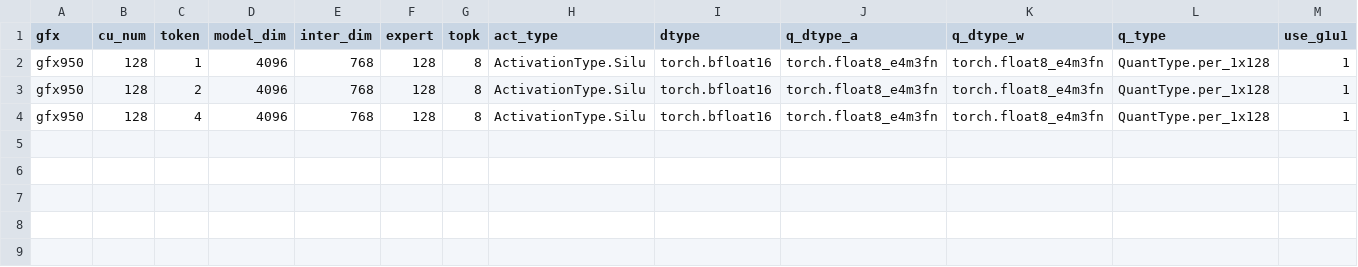
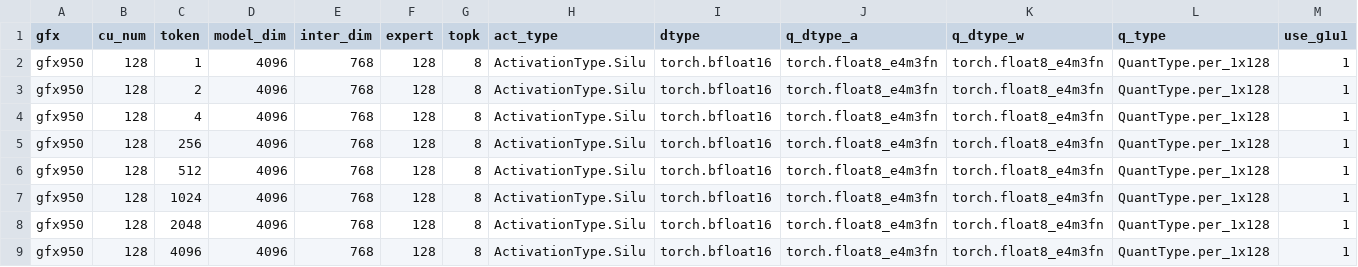
Before and after one commit to fractalyze/aiter, a CSV file: aiter/configs/model_configs/tuned_fmoe_qwen3_235b_fp8_tp2_mi350p.csv, drawn as a sheet; only a part is shown; rows hold the shown columns only; the diff names each change by its address in the sheet, - before the commit and + after, or states it on an @@ line.

```diff
--- a/aiter/configs/model_configs/tuned_fmoe_qwen3_235b_fp8_tp2_mi350p.csv
+++ b/aiter/configs/model_configs/tuned_fmoe_qwen3_235b_fp8_tp2_mi350p.csv
+row 5: gfx950 | 128 | 256 | 4096 | 768 | 128 | 8 | ActivationType.Silu | torch.bfloat16 | torch.float8_e4m3fn | torch.float8_e4m3fn | QuantType.per_1x128 | 1
+row 6: gfx950 | 128 | 512 | 4096 | 768 | 128 | 8 | ActivationType.Silu | torch.bfloat16 | torch.float8_e4m3fn | torch.float8_e4m3fn | QuantType.per_1x128 | 1
+row 7: gfx950 | 128 | 1024 | 4096 | 768 | 128 | 8 | ActivationType.Silu | torch.bfloat16 | torch.float8_e4m3fn | torch.float8_e4m3fn | QuantType.per_1x128 | 1
+row 8: gfx950 | 128 | 2048 | 4096 | 768 | 128 | 8 | ActivationType.Silu | torch.bfloat16 | torch.float8_e4m3fn | torch.float8_e4m3fn | QuantType.per_1x128 | 1
+row 9: gfx950 | 128 | 4096 | 4096 | 768 | 128 | 8 | ActivationType.Silu | torch.bfloat16 | torch.float8_e4m3fn | torch.float8_e4m3fn | QuantType.per_1x128 | 1
```
Also changed, not shown: aiter/configs/model_configs/a8w8_blockscale_bpreshuffle_tuned_gemm_qwen3_235b_fp8_mi350p.csv, aiter/configs/model_configs/a8w8_blockscale_tuned_gemm_dsv4flash_mi350p.csv, 5 other files.
